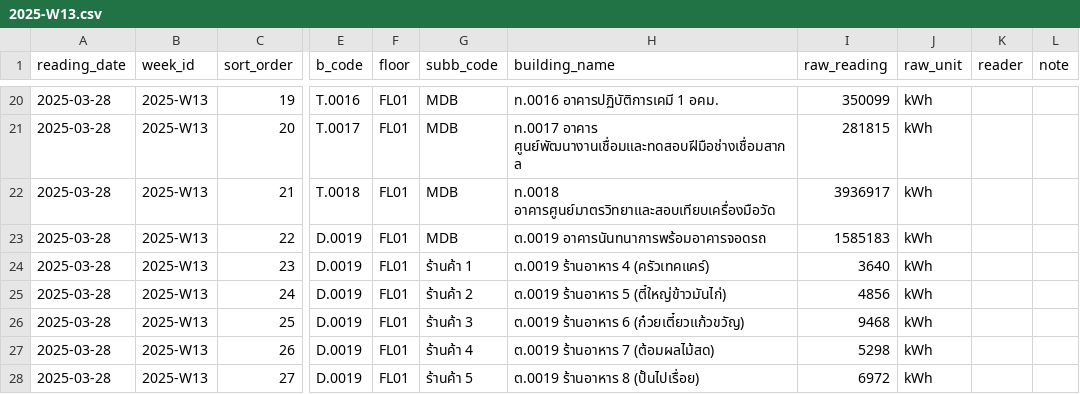
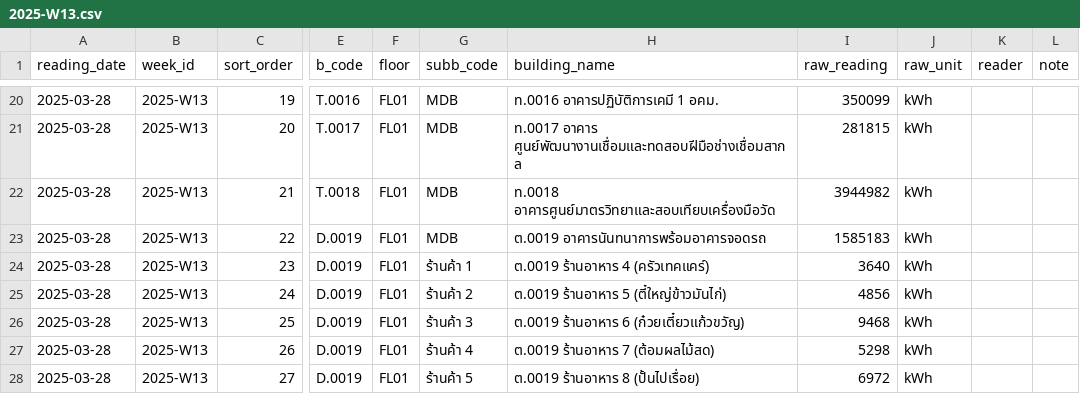
Before and after one commit to chayanee27/oil, a CSV file: forms/2025-W13.csv, drawn as a sheet; only a part is shown, gaps mark what is left out; the diff names each change by its address in the sheet, - before the commit and + after, or states it on an @@ line.

Commit message:
Update 2025-W13.csv

```diff
--- a/forms/2025-W13.csv
+++ b/forms/2025-W13.csv
-I22 (raw_reading): 3936917
+I22 (raw_reading): 3944982
```
